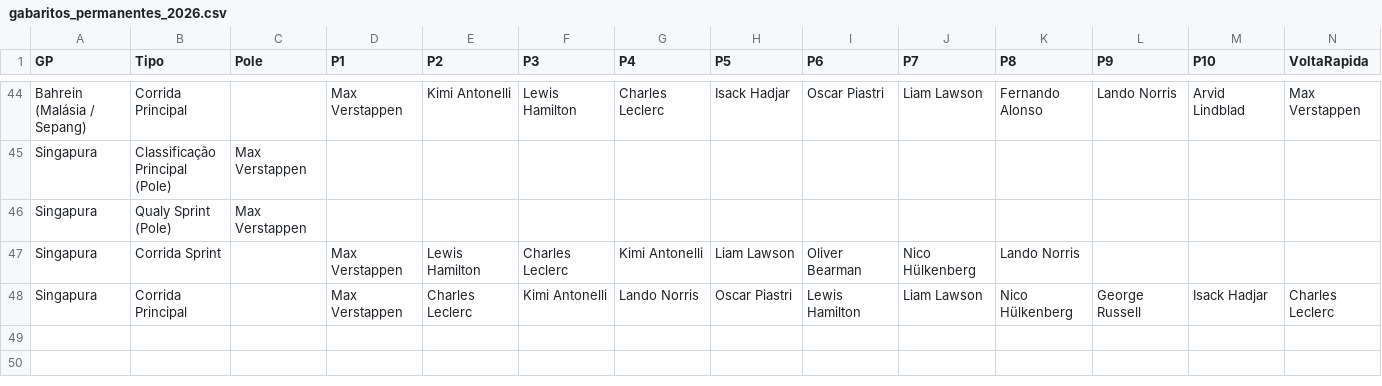
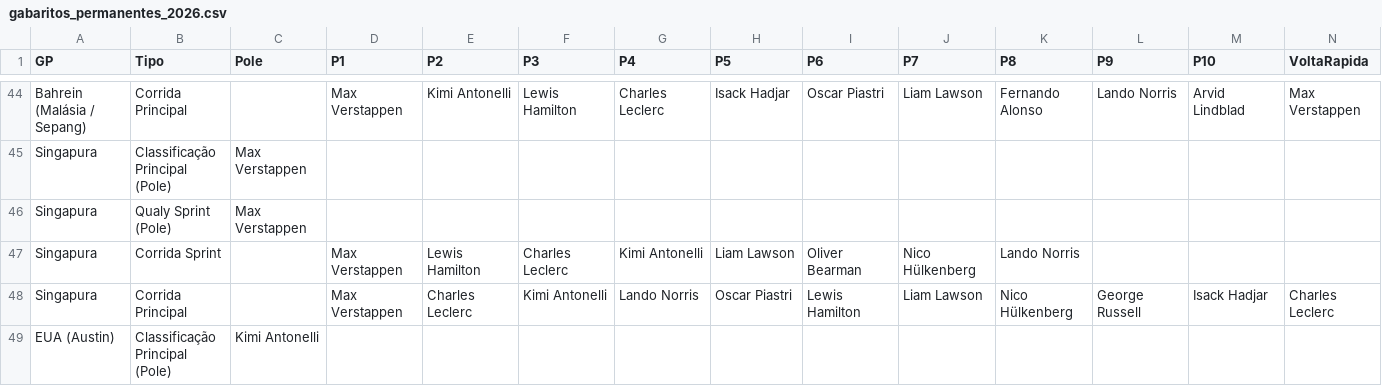
Before and after one commit to Brands14/bolao-f1-2026, a CSV file: gabaritos_permanentes_2026.csv, drawn as a sheet; only a part is shown, gaps mark what is left out; rows hold the shown columns only; the diff names each change by its address in the sheet, - before the commit and + after, or states it on an @@ line.

Commit message:
Atualizado Gabarito: EUA (Austin) (Classificação Principal (Pole))

```diff
--- a/gabaritos_permanentes_2026.csv
+++ b/gabaritos_permanentes_2026.csv
+row 49: EUA (Austin) | Classificação Principal (Pole) | Kimi Antonelli
```
